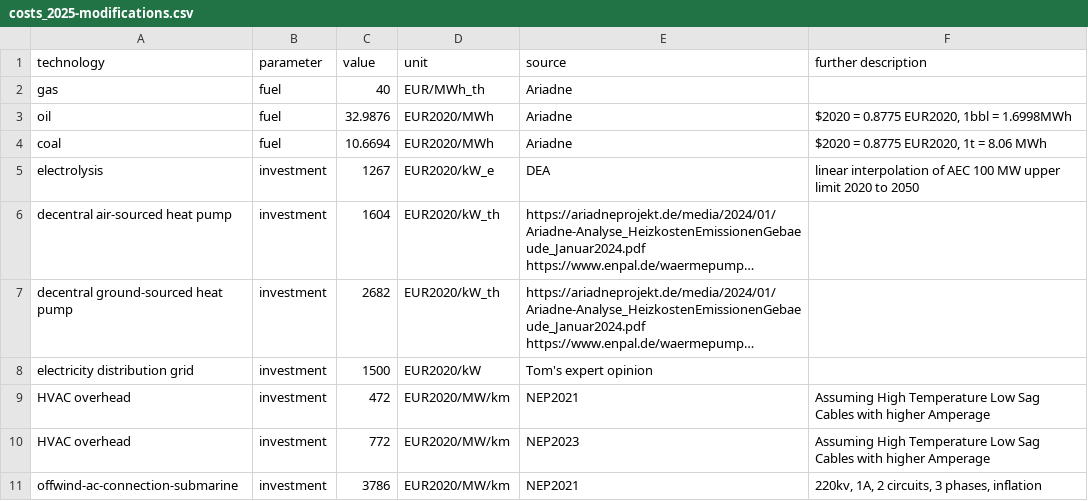
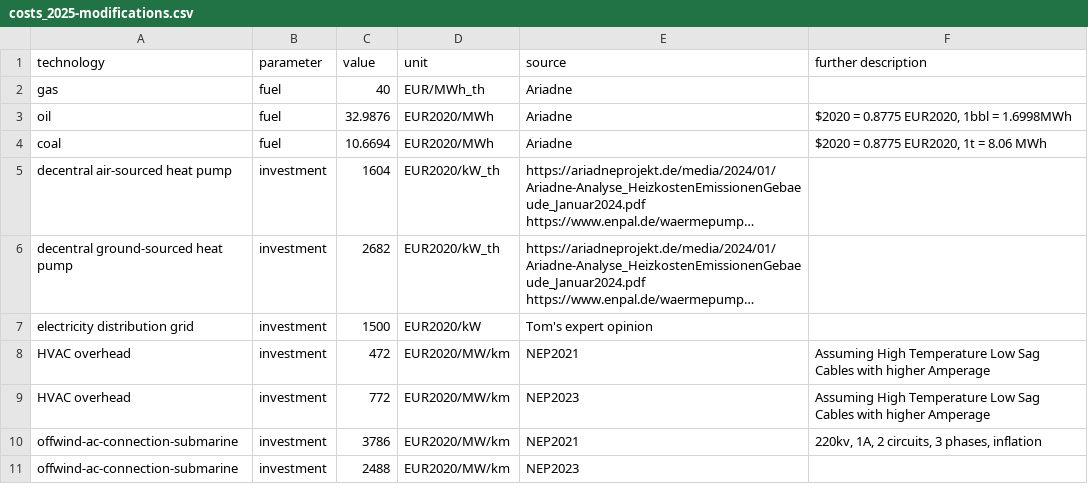
Before and after one commit to PyPSA/pypsa-ariadne, a CSV file: ariadne-data/costs_2025-modifications.csv, drawn as a sheet; only a part is shown; the shorter side is filled out with more unchanged rows; long unchanged cells end in …; the diff names each change by its address in the sheet, - before the commit and + after, or states it on an @@ line.

```diff
--- a/ariadne-data/costs_2025-modifications.csv
+++ b/ariadne-data/costs_2025-modifications.csv
-row 5: electrolysis | investment | 1267 | EUR2020/kW_e | DEA | linear interpolation of AEC 100 MW upper limit 2020 to 2050
```
Also changed, not shown: ariadne-data/costs_2019-modifications.csv, ariadne-data/costs_2020-modifications.csv, 7 other files.
